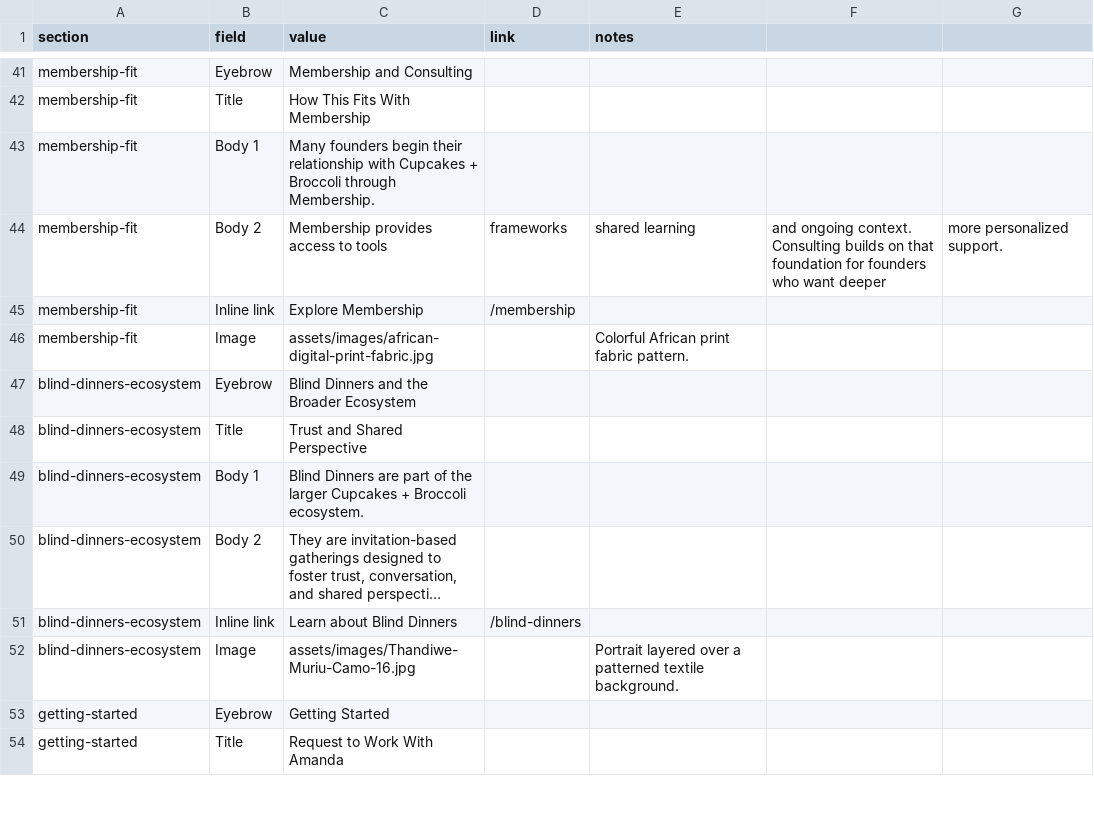
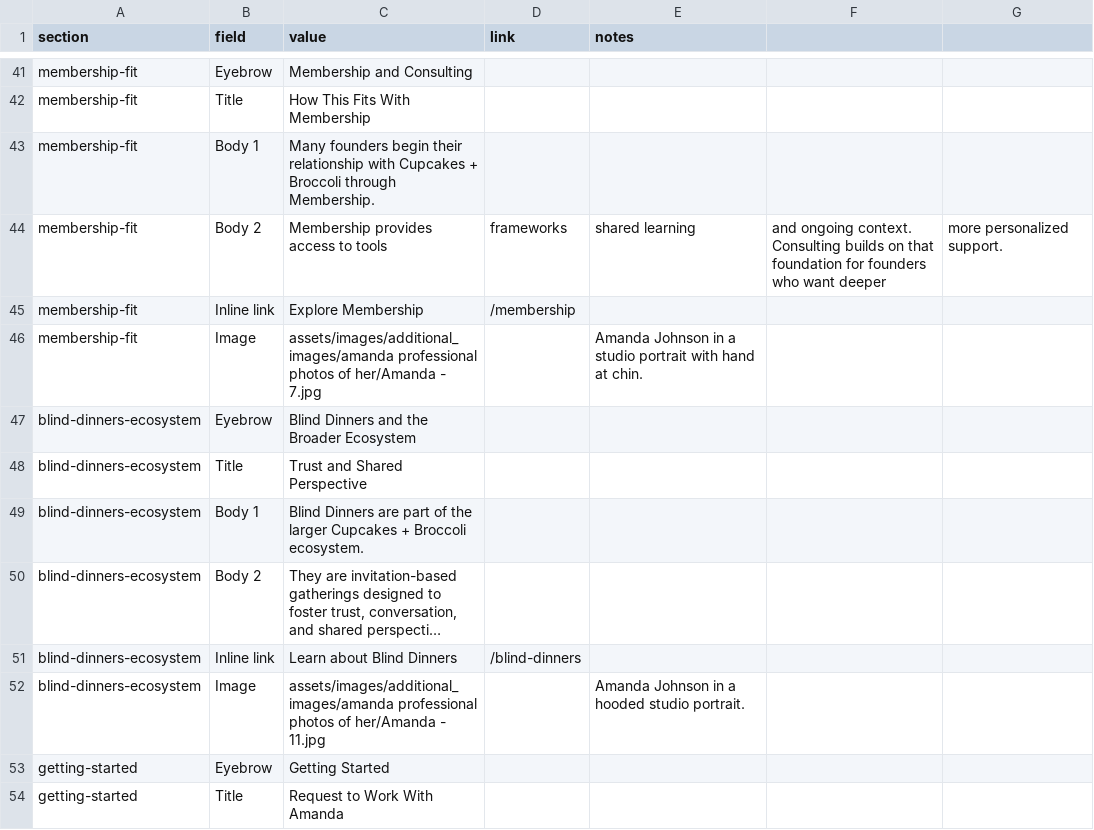
Before and after one commit to scampbe3/CNB, a CSV file: data/cnb-work-with-amanda-content-table.csv, drawn as a sheet; only a part is shown, gaps mark what is left out; long unchanged cells end in …; the diff covers the shown part only; the diff names each change by its address in the sheet, - before the commit and + after, or states it on an @@ line.

```diff
--- a/data/cnb-work-with-amanda-content-table.csv
+++ b/data/cnb-work-with-amanda-content-table.csv
-C46 (value): assets/images/african-digital-print-fabric.jpg
+C46 (value): assets/images/additional_images/amanda professional photos of her/Amanda - 7.jpg
-E46 (notes): Colorful African print fabric pattern.
+E46 (notes): Amanda Johnson in a studio portrait with hand at chin.
-C52 (value): assets/images/Thandiwe-Muriu-Camo-16.jpg
+C52 (value): assets/images/additional_images/amanda professional photos of her/Amanda - 11.jpg
-E52 (notes): Portrait layered over a patterned textile background.
+E52 (notes): Amanda Johnson in a hooded studio portrait.
```
Also changed, not shown: 1 added row, 1 removed row and 8 edited cells elsewhere in this file, 16 other files.
